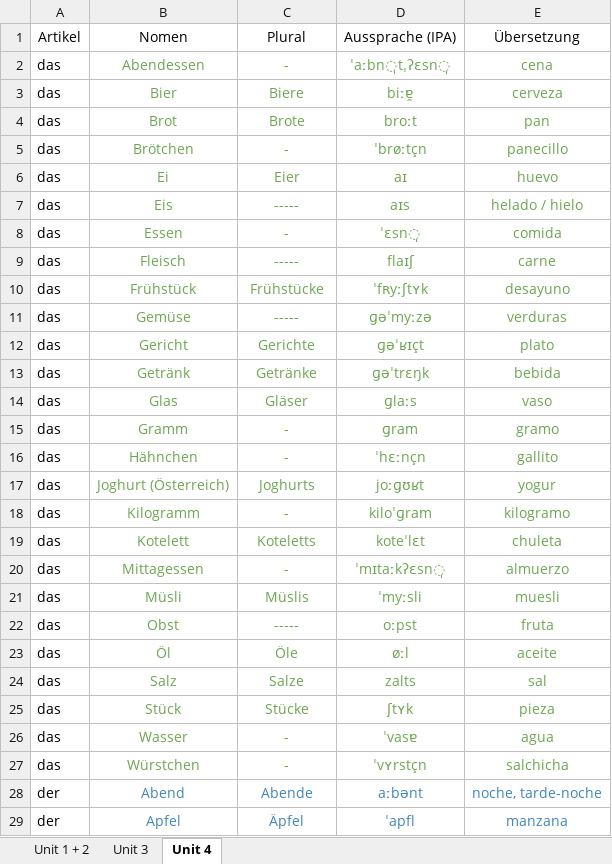
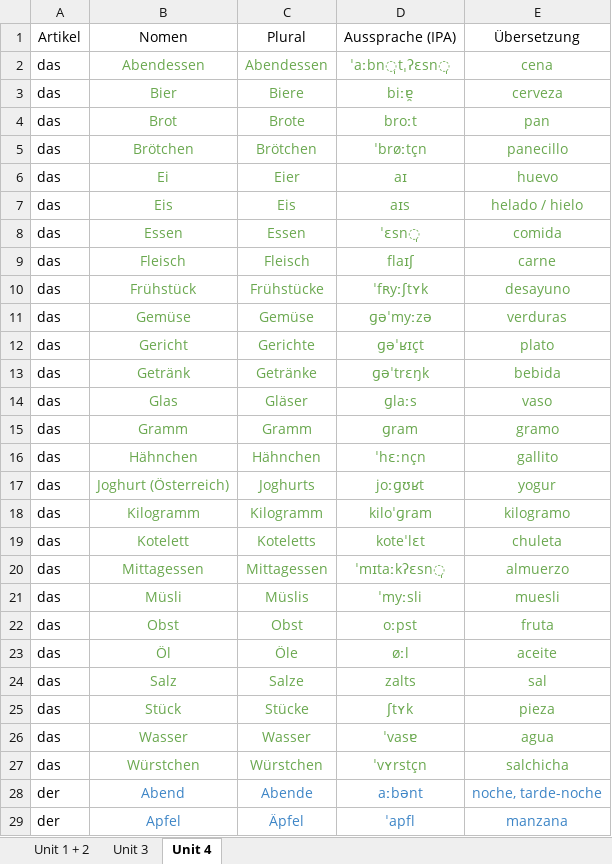
Before and after one commit to TarjeiVesaas/deutsch-vocab-game, an Excel workbook: AlleLernwortschatze.xlsx, sheet Unit 4, drawn as a sheet; only a part is shown; values as stored, in another font and other column widths than the file's, no borders; conditional formats and table styles not drawn; the diff covers the shown part only; the diff names each change by its address in the sheet, - before the commit and + after, or states it on an @@ line.

Commit message:
replace AlleLernwortschatze.xlsx with
updated version

```diff
--- a/AlleLernwortschatze.xlsx (sheet Unit 4)
+++ b/AlleLernwortschatze.xlsx (sheet Unit 4)
-C2: -
+C2: Abendessen
-C5: -
+C5: Brötchen
-C7: -----
+C7: Eis
-C8: -
+C8: Essen
-C9: -----
+C9: Fleisch
-C11: -----
+C11: Gemüse
-C15: -
+C15: Gramm
-C16: -
+C16: Hähnchen
-C18: -
+C18: Kilogramm
-C20: -
+C20: Mittagessen
-C22: -----
+C22: Obst
-C26: -
+C26: Wasser
-C27: -
+C27: Würstchen
```
Also changed, not shown: 19 edited cells elsewhere in this sheet, sheet Unit 3, sheet Unit 1 + 2.
